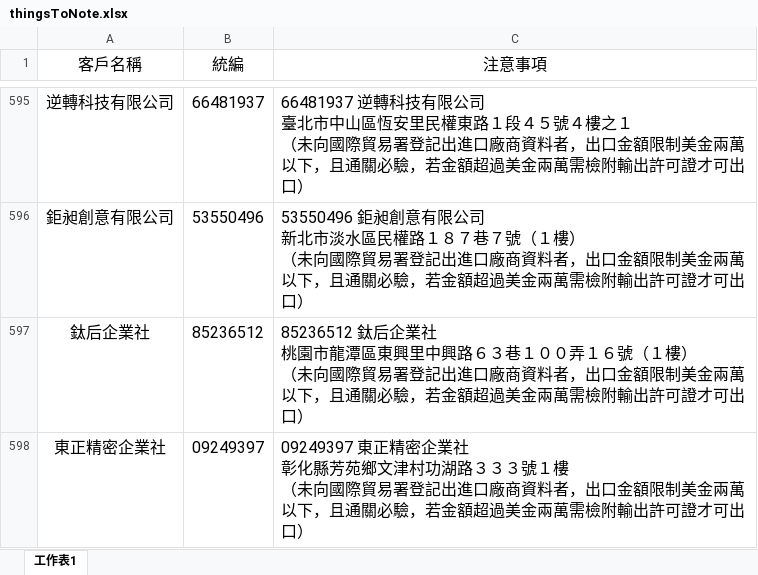
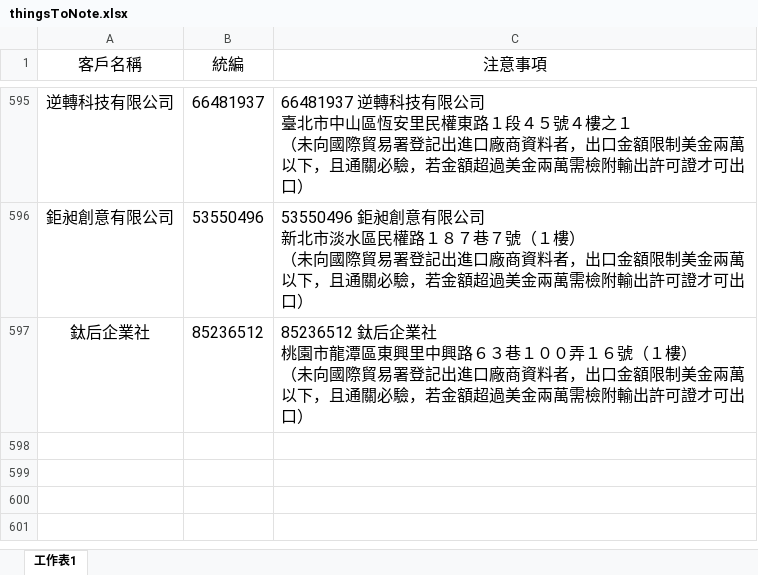
Before and after one commit to liyijung/declaration, an Excel workbook: Export_format/thingsToNote.xlsx, sheet 工作表1, drawn as a sheet; only a part is shown, gaps mark what is left out; values as stored, in another font and other column widths than the file's, no borders; conditional formats not drawn; ↵ is a line break in a cell; the diff names each change by its address in the sheet, - before the commit and + after, or states it on an @@ line.

Commit message:
Add files via upload

```diff
--- a/Export_format/thingsToNote.xlsx (sheet 工作表1)
+++ b/Export_format/thingsToNote.xlsx (sheet 工作表1)
-row 598: 東正精密企業社 | 09249397 | 09249397 東正精密企業社 ↵ 彰化縣芳苑鄉文津村功湖路３３３號１樓 ↵ （未向國際貿易署登記出進口廠商資料者，出口金額限制美金兩萬以下，且通關必驗，若金額超過美金兩萬需檢附輸出許可證才可出口）
```
